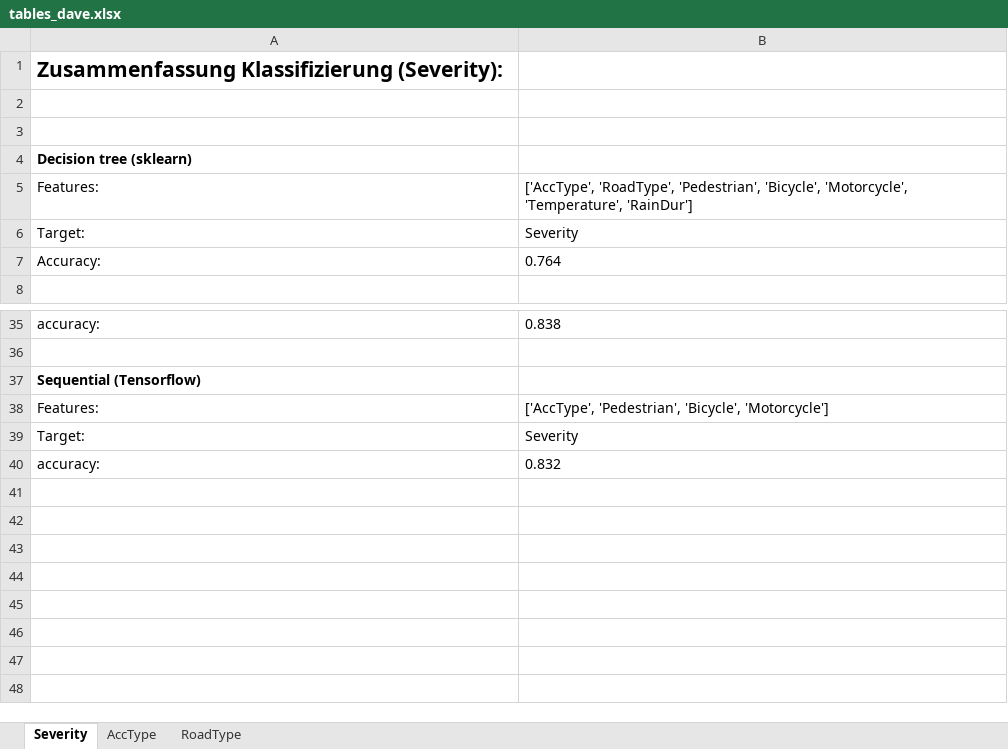
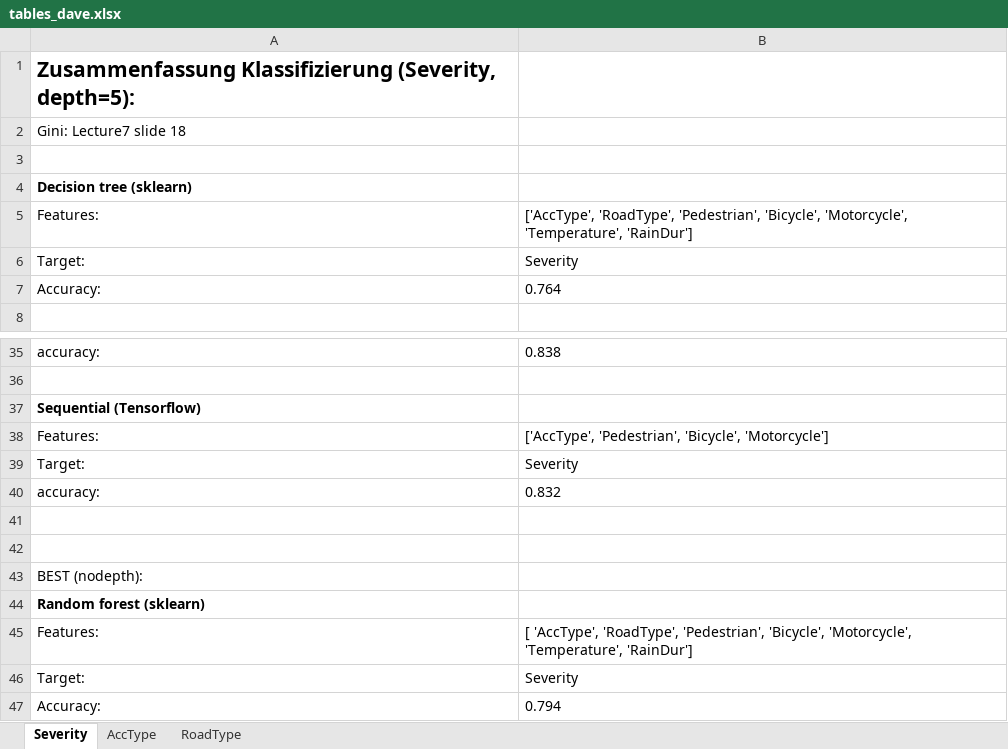
Before and after one commit to massstab/ESC403_project, an Excel workbook: presentation/data/tables_dave.xlsx, sheet Severity, drawn as a sheet; only a part is shown, gaps mark what is left out; values as stored, in another font and other column widths than the file's, no borders; the diff names each change by its address in the sheet, - before the commit and + after, or states it on an @@ line.

```diff
--- a/presentation/data/tables_dave.xlsx (sheet Severity)
+++ b/presentation/data/tables_dave.xlsx (sheet Severity)
-A1: Zusammenfassung Klassifizierung (Severity):
+A1: Zusammenfassung Klassifizierung (Severity, depth=5):
-A2: (empty)
+A2: Gini: Lecture7 slide 18
+row 41: (empty)
+row 42: (empty)
+row 43: BEST (nodepth):
+row 44: Random forest (sklearn)
+row 45: Features: | [ 'AccType', 'RoadType', 'Pedestrian', 'Bicycle', 'Motorcycle', 'Temperature', 'RainDur']
+row 46: Target: | Severity
+row 47: Accuracy: | 0.794
```
Also changed, not shown: sheet RoadType, sheet AccType, 6 other files.
